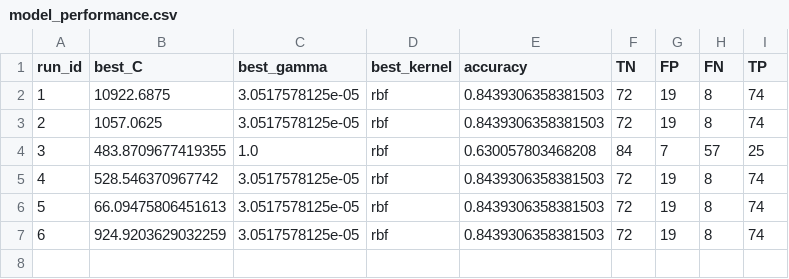
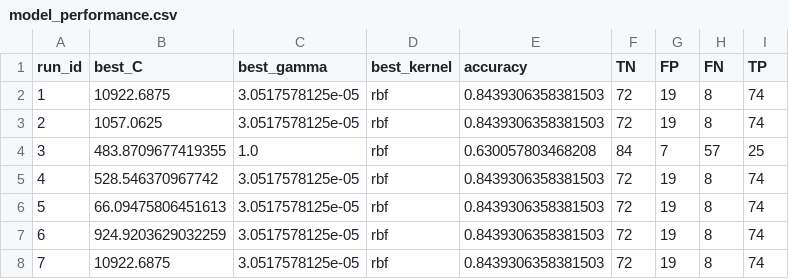
Before and after one commit to huyahoo/svm-classifier, a CSV file: output/model_performance.csv, drawn as a sheet.

```diff
--- a/output/model_performance.csv
+++ b/output/model_performance.csv
@@ -7 +7,2 @@ run_id,best_C,best_gamma,best_kernel,accuracy,TN,FP,FN,TP
 6,924.9203629032259,3.0517578125e-05,rbf,0.8439306358381503,72,19,8,74
+7,10922.6875,3.0517578125e-05,rbf,0.8439306358381503,72,19,8,74
```
Also changed, not shown: output/classification_report.csv, 4 other files.
